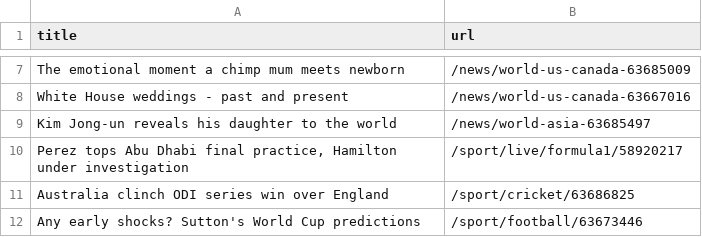
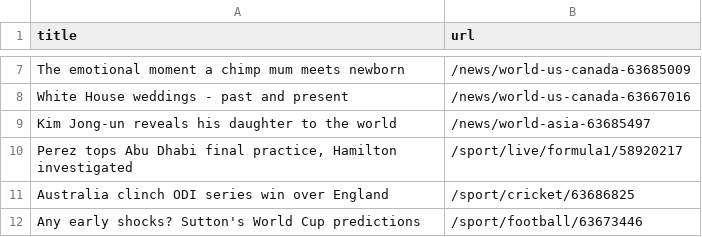
Before and after one commit to torythetortle/automatic-scraper-bbc, a CSV file: bbc.csv, drawn as a sheet; only a part is shown, gaps mark what is left out.

```diff
--- a/bbc.csv
+++ b/bbc.csv
@@ -9,3 +9,3 @@ White House weddings - past and present,/news/world-us-canada-63667016
 Kim Jong-un reveals his daughter to the world,/news/world-asia-63685497
-"Perez tops Abu Dhabi final practice, Hamilton under investigation",/sport/live/formula1/58920217
+"Perez tops Abu Dhabi final practice, Hamilton investigated",/sport/live/formula1/58920217
 Australia clinch ODI series win over England,/sport/cricket/63686825
```
